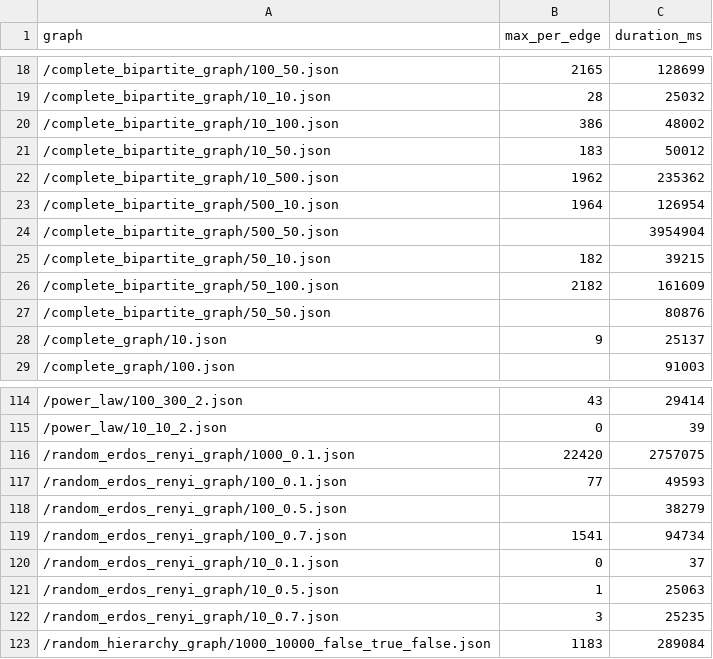
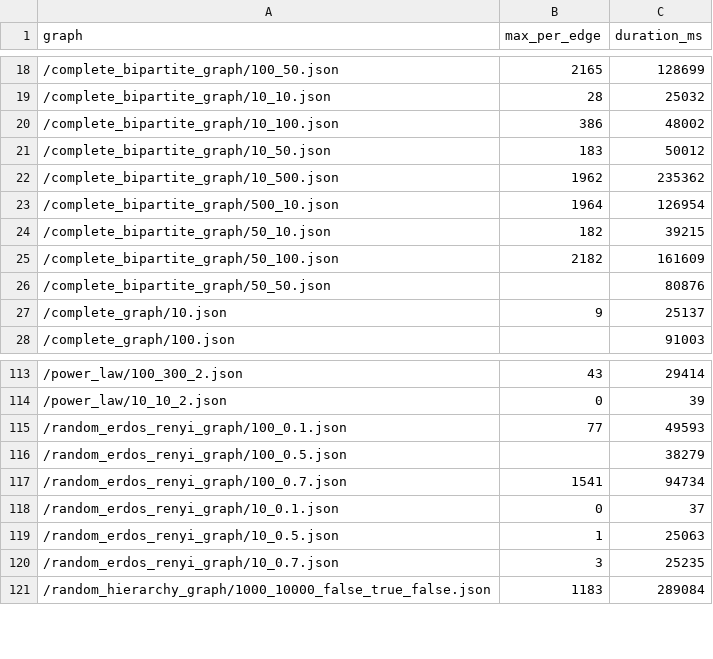
Before and after one commit to YouSafe/gda-testing, a CSV file: stats/team-1-71f93e9fe39e4b8a6dcd9b84244531f5d1c19533.csv, drawn as a sheet; only a part is shown, gaps mark what is left out; the diff names each change by its address in the sheet, - before the commit and + after, or states it on an @@ line.

Commit message:
Un-publish some stats

```diff
--- a/stats/team-1-71f93e9fe39e4b8a6dcd9b84244531f5d1c19533.csv
+++ b/stats/team-1-71f93e9fe39e4b8a6dcd9b84244531f5d1c19533.csv
-row 24: /complete_bipartite_graph/500_50.json |  | 3954904
-row 116: /random_erdos_renyi_graph/1000_0.1.json | 22420 | 2757075
```
